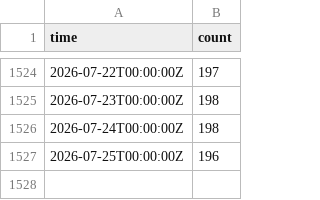
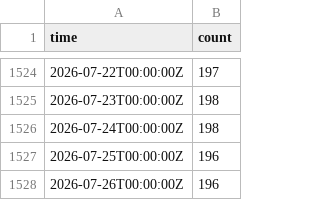
Before and after one commit to freifunkstuff/ffle-history-data, a CSV file: firmware_dd.csv, drawn as a sheet; only a part is shown, gaps mark what is left out; the diff names each change by its address in the sheet, - before the commit and + after, or states it on an @@ line.

```diff
--- a/firmware_dd.csv
+++ b/firmware_dd.csv
+row 1528: 2026-07-26T00:00:00Z | 196
```
